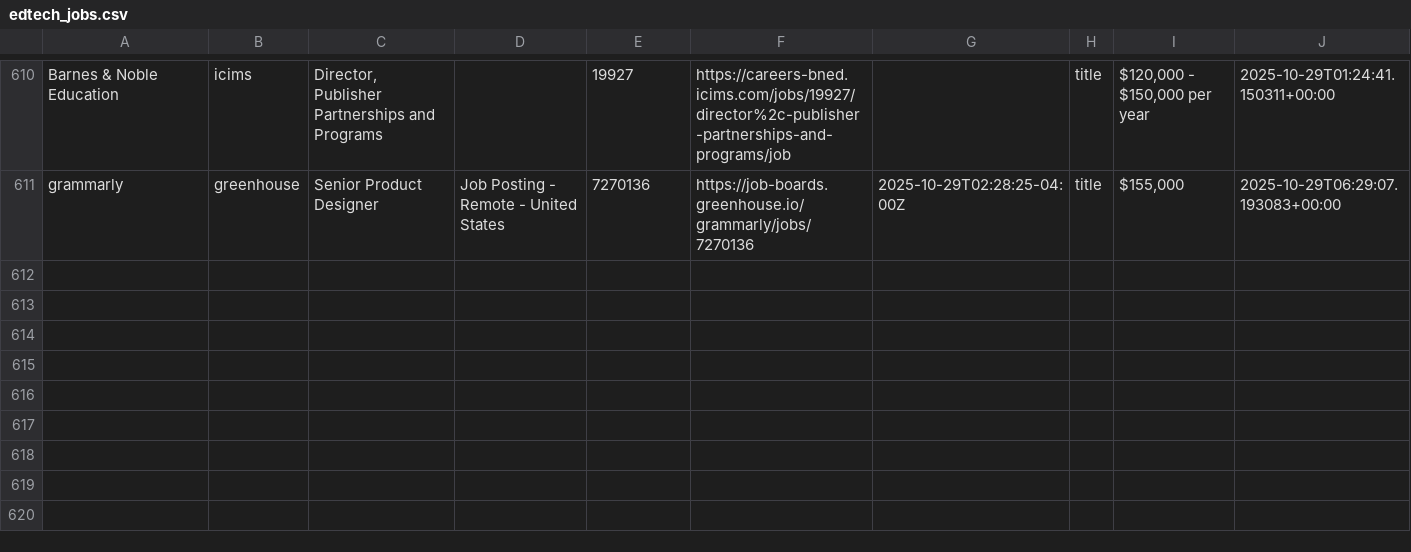
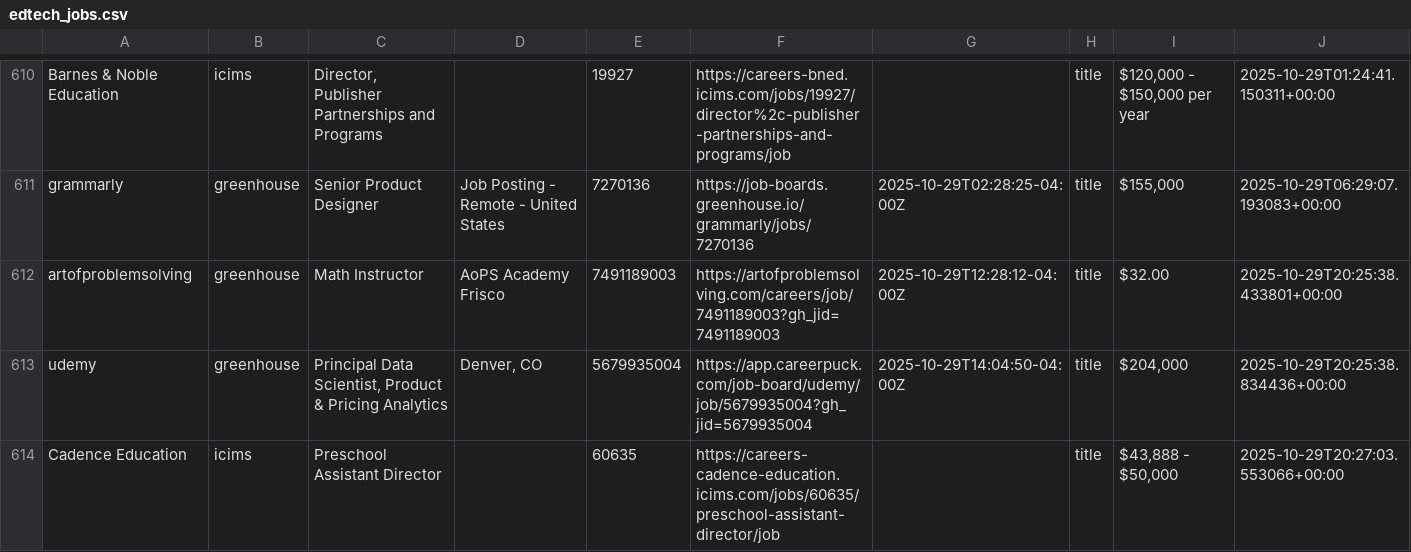
Before and after one commit to mollyoliviamund-maker/edtech-jobs, a CSV file: edtech_jobs.csv, drawn as a sheet; only a part is shown, gaps mark what is left out; the diff names each change by its address in the sheet, - before the commit and + after, or states it on an @@ line.

```diff
--- a/edtech_jobs.csv
+++ b/edtech_jobs.csv
+row 612: artofproblemsolving | greenhouse | Math Instructor | AoPS Academy Frisco | 7491189003 | https://artofproblemsolving.com/careers/job/7491189003?gh_jid=7491189003 | 2025-10-29T12:28:12-04:00Z | title | $32.00 | 2025-10-29T20:25:38.433801+00:00
+row 613: udemy | greenhouse | Principal Data Scientist, Product & Pricing Analytics | Denver, CO | 5679935004 | https://app.careerpuck.com/job-board/udemy/job/5679935004?gh_jid=5679935004 | 2025-10-29T14:04:50-04:00Z | title | $204,000 | 2025-10-29T20:25:38.834436+00:00
+row 614: Cadence Education | icims | Preschool Assistant Director |  | 60635 | https://careers-cadence-education.icims.com/jobs/60635/preschool-assistant-director/job |  | title | $43,888 - $50,000 | 2025-10-29T20:27:03.553066+00:00
```
Also changed, not shown: 1 other file.
